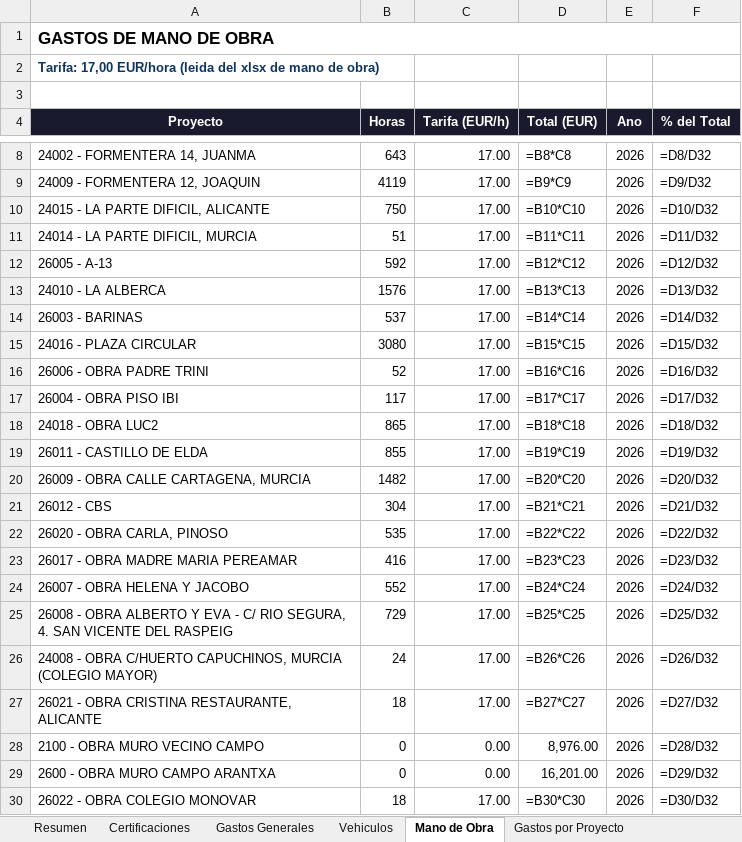
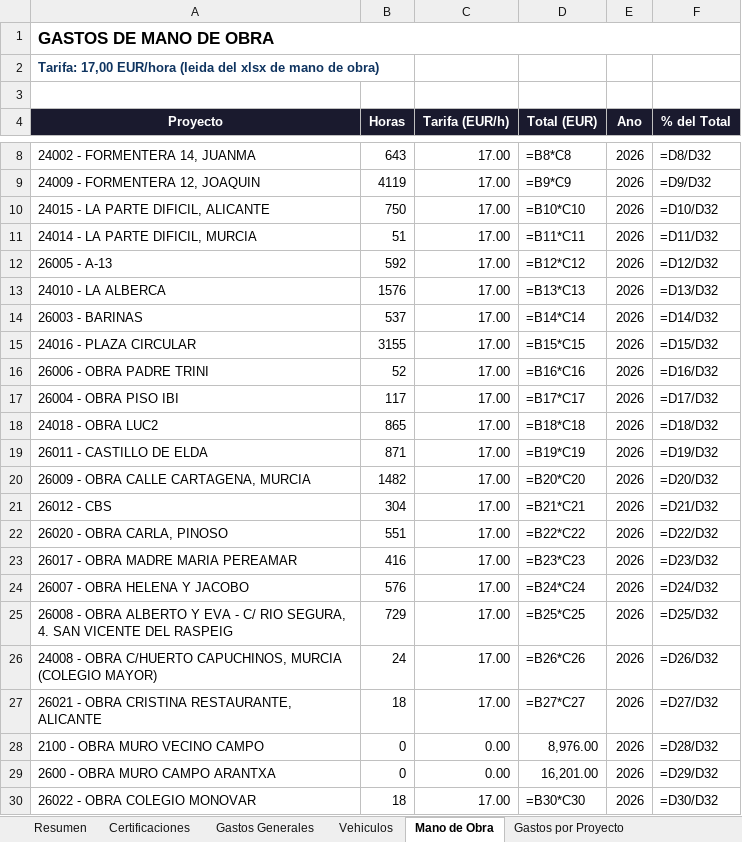
Before and after one commit to juanjosemas/dashboard, an Excel workbook: ECO_STRUCT_Datos.xlsx, sheet Mano de Obra, drawn as a sheet; only a part is shown, gaps mark what is left out; values as stored, in another font and other column widths than the file's, no borders; formulas without a stored value are shown as written; the diff names each change by its address in the sheet, - before the commit and + after, or states it on an @@ line.

```diff
--- a/ECO_STRUCT_Datos.xlsx (sheet Mano de Obra)
+++ b/ECO_STRUCT_Datos.xlsx (sheet Mano de Obra)
-B15 (Horas): 3080
+B15 (Horas): 3155
-B19 (Horas): 855
+B19 (Horas): 871
-B22 (Horas): 535
+B22 (Horas): 551
-B24 (Horas): 552
+B24 (Horas): 576
```
Also changed, not shown: dashboard/GASTOS MANO DE OBRA POR MESES 2026.xlsx, 3 other files.
